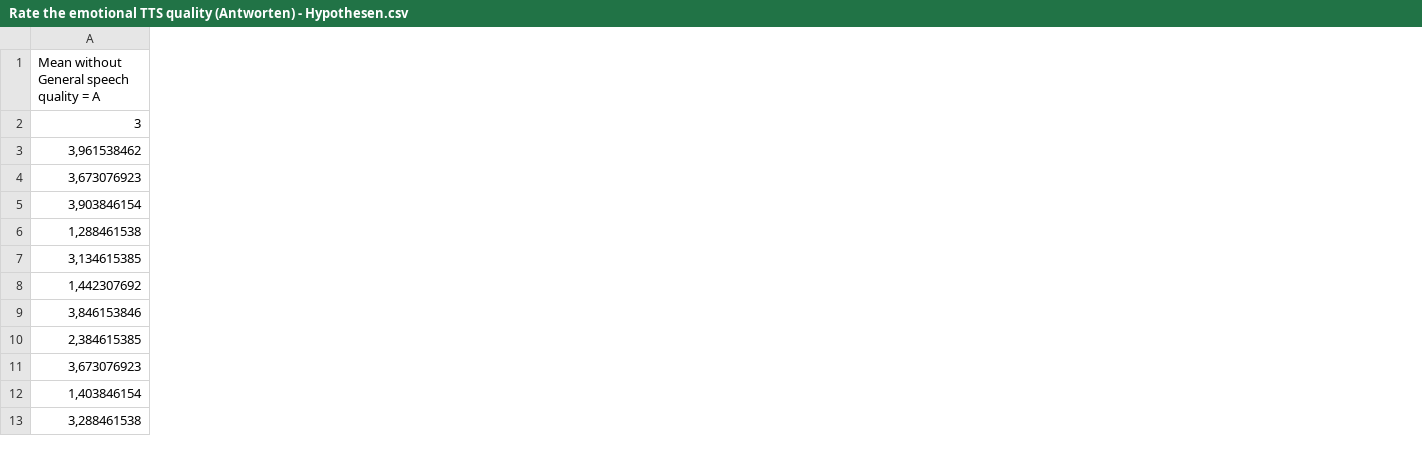
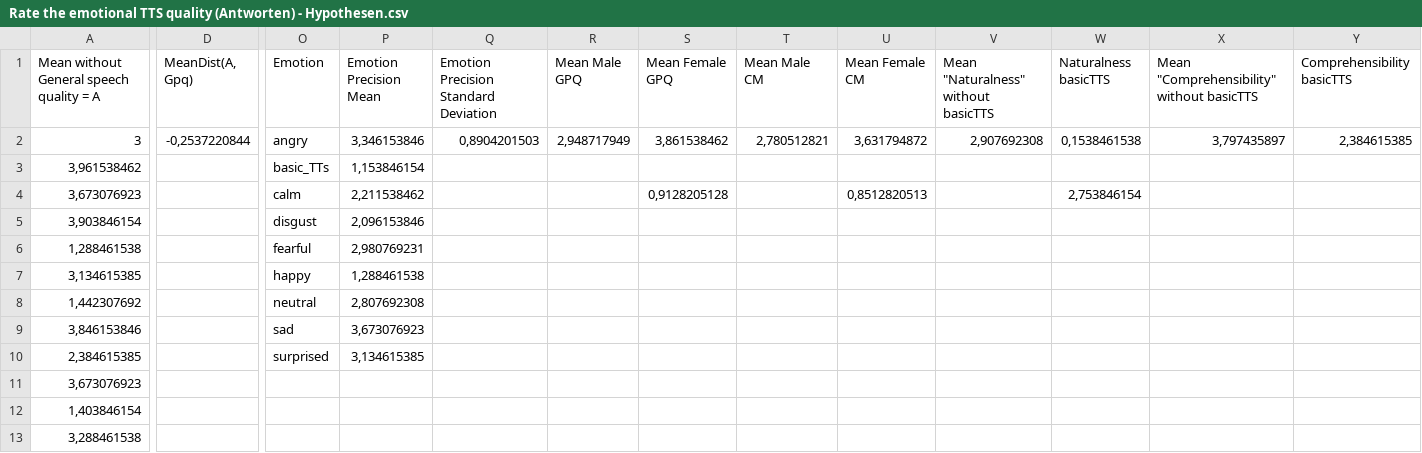
Before and after one commit to LeanderVonSeelstrang/TTS, a CSV file: survey/Rate the emotional TTS quality (Antworten) - Hypothesen.csv, drawn as a sheet; only a part is shown, gaps mark what is left out; the diff names each change by its address in the sheet, - before the commit and + after, or states it on an @@ line.

Commit message:
Plot generation and survey analysis finished for now.

```diff
--- a/survey/Rate the emotional TTS quality (Antworten) - Hypothesen.csv
+++ b/survey/Rate the emotional TTS quality (Antworten) - Hypothesen.csv
+column D (MeanDist(A, Gpq)), row 2: -0,2537220844
+column O (Emotion), rows 2-10: angry | basic_TTs | calm | disgust | fearful | happy | neutral | sad | surprised
+column P (Emotion Precision Mean), rows 2-10: 3,346153846 | 1,153846154 | 2,211538462 | 2,096153846 | 2,980769231 | 1,288461538 | 2,807692308 | 3,673076923 | 3,134615385
+column Q, rows 1-2: Emotion Precision Standard Deviation | 0,8904201503
+column R (Mean Male GPQ), row 2: 2,948717949
+column S (Mean Female GPQ), rows 2-4: 3,861538462 |  | 0,9128205128
+column T (Mean Male CM), row 2: 2,780512821
+column U (Mean Female CM), rows 2-4: 3,631794872 |  | 0,8512820513
+column V, rows 1-2: Mean "Naturalness" without basicTTS | 2,907692308
+column W (Naturalness basicTTS), rows 2-4: 0,1538461538 |  | 2,753846154
+column X, rows 1-2: Mean "Comprehensibility" without basicTTS | 3,797435897
+column Y (Comprehensibility basicTTS), row 2: 2,384615385
```
Also changed, not shown: 16 other files.
